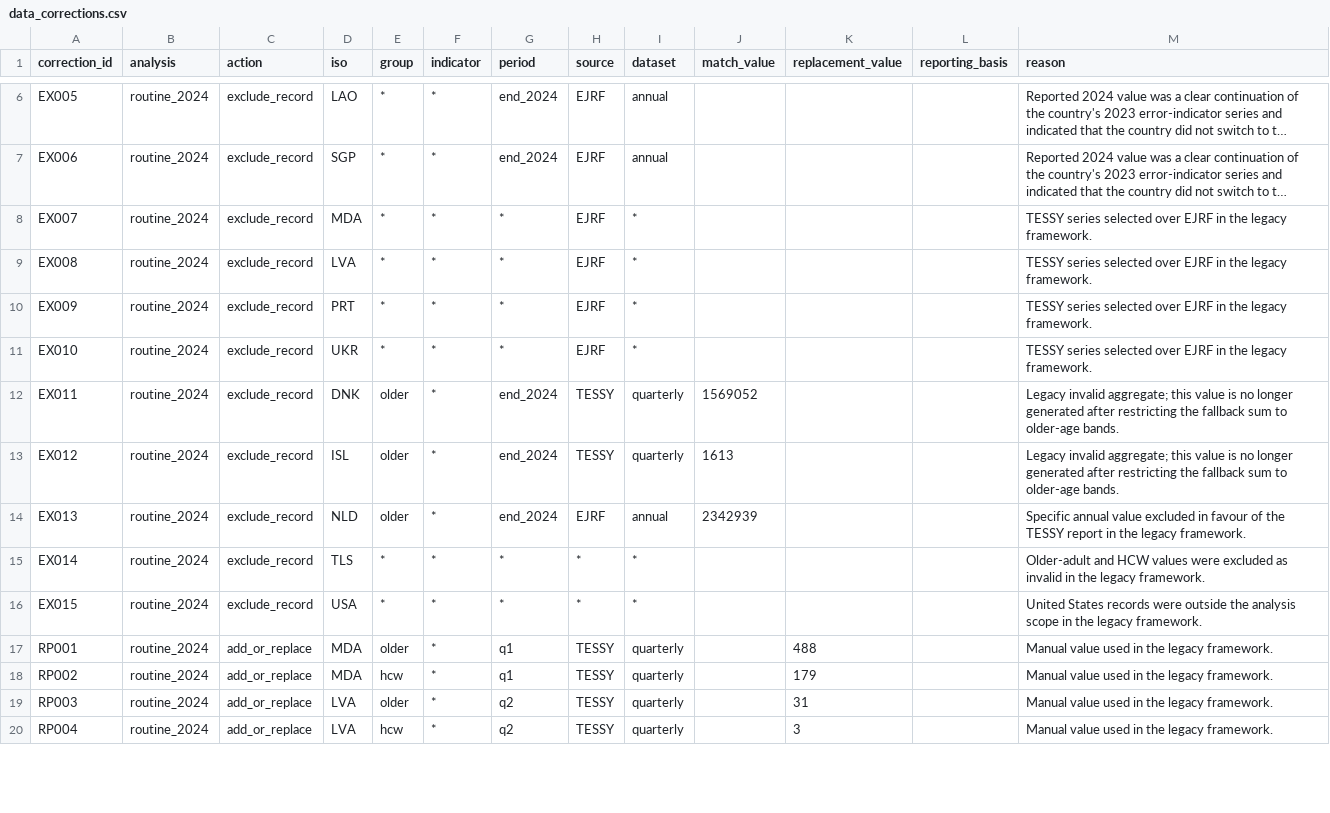
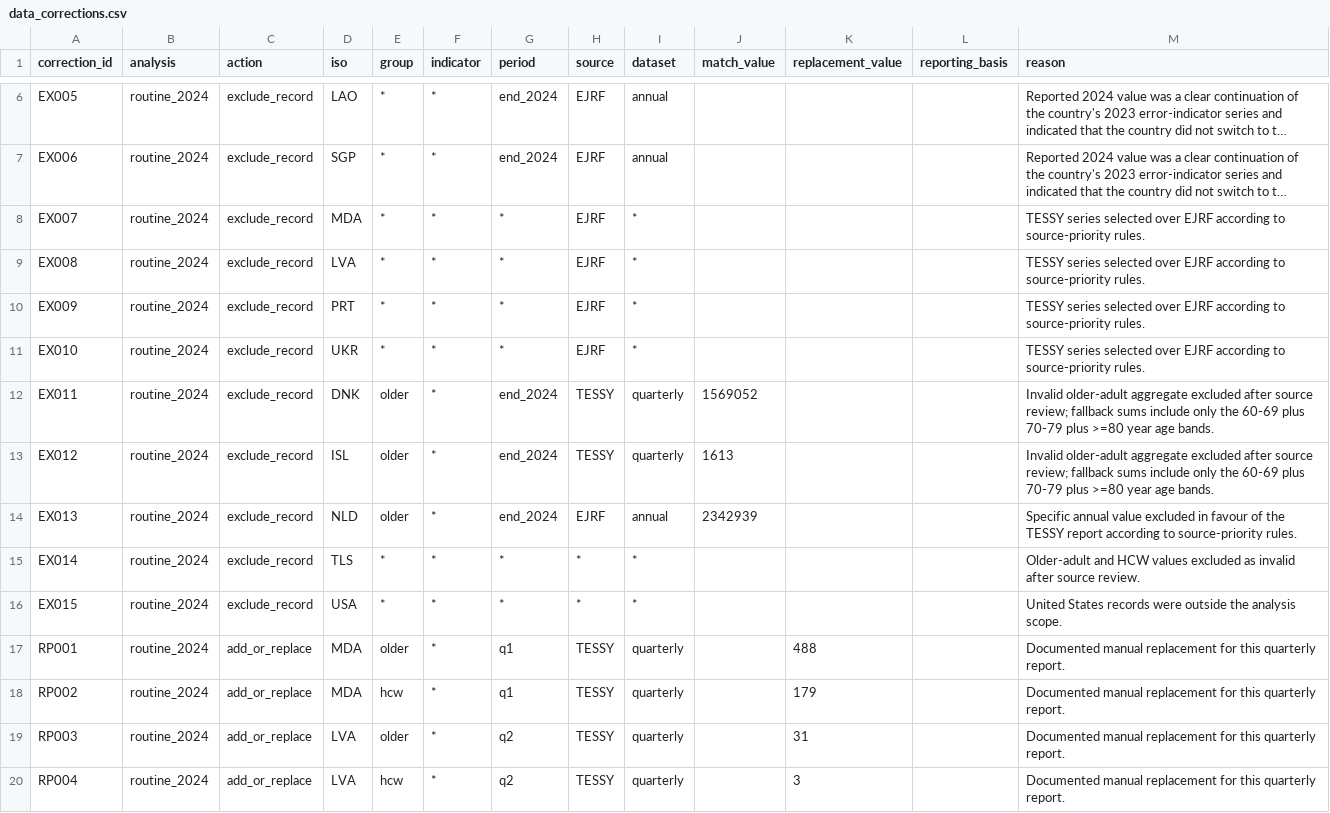
Before and after one commit to brooksdonald/global-covid19-vaccination, a CSV file: input/data_corrections.csv, drawn as a sheet; only a part is shown, gaps mark what is left out; long unchanged cells end in …; the diff covers the shown part only; the diff names each change by its address in the sheet, - before the commit and + after, or states it on an @@ line.

Commit message:
Prepare repository structure and data exports for submission
Standardizes the analysis repository for public submission by clarifying script, input, and output naming; replacing legacy local source files with cached WHO XMart API snapshots; and improving reviewer-facing documentation.

Key changes:
-Renamed analysis scripts to a clearer numbered convention, with reusable files moved to helper_*.
-Added cached WHO XMart API JSON inputs using data_<XMart table>.json filenames, plus reviewer-friendly flattened CSV mirrors in input/api_csv/.
-Replaced legacy Excel/CSV source files no longer used by the analysis.
-Converted base_adhoc.xlsx to base_adhoc.csv.
-Renamed cleaned analytic outputs to data_emergency_coverage, data_emergency_dvr, data_postemergency_uptake, and data_postemergency_policy.
-Updated README.md to describe the repository structure, data sources, API snapshots, CSV mirrors, outputs, reproducibility, and licensing/data reuse terms.
-Cleaned comments and naming to remove legacy/reconstruction language and better describe the current analysis workflow.
-Verified the full pipeline with Rscript 0_master.R; analytic output hashes are unchanged aside from intentional filename changes.

```diff
--- a/input/data_corrections.csv
+++ b/input/data_corrections.csv
-M8:M11 (reason): …over EJRF in the legacy framework.
+M8:M11 (reason): …over EJRF according to source-priority rules.
-M12:M13 (reason): Legacy invalid aggregate; this value is no longer generated after restricting the fallback sum to older-age bands.
+M12:M13 (reason): Invalid older-adult aggregate excluded after source review; fallback sums include only the 60-69 plus 70-79 plus >=80 year age bands.
-M14 (reason): …TESSY report in the legacy framework.
+M14 (reason): …TESSY report according to source-priority rules.
-M15 (reason): …HCW values were excluded as invalid in the legacy framework.
+M15 (reason): …HCW values excluded as invalid after source review.
-M16 (reason): …the analysis scope in the legacy framework.
+M16 (reason): …the analysis scope.
-M17:M20 (reason): Manual value used in the legacy framework.
+M17:M20 (reason): Documented manual replacement for this quarterly report.
```
Also changed, not shown: 9 edited cells elsewhere in this file, output/log_data_corrections.csv, 47 other files.
